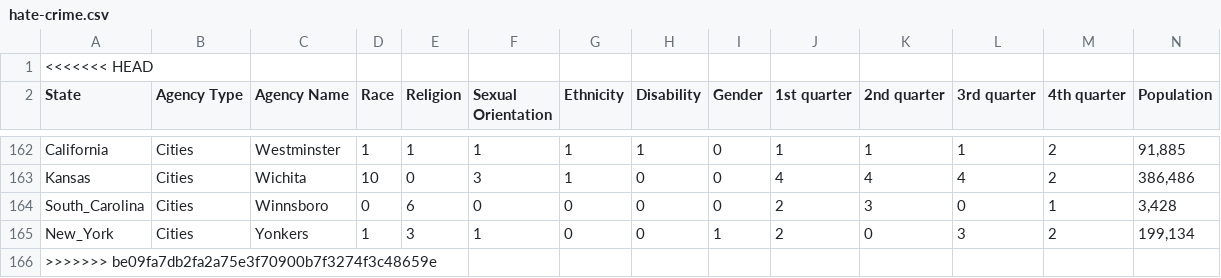
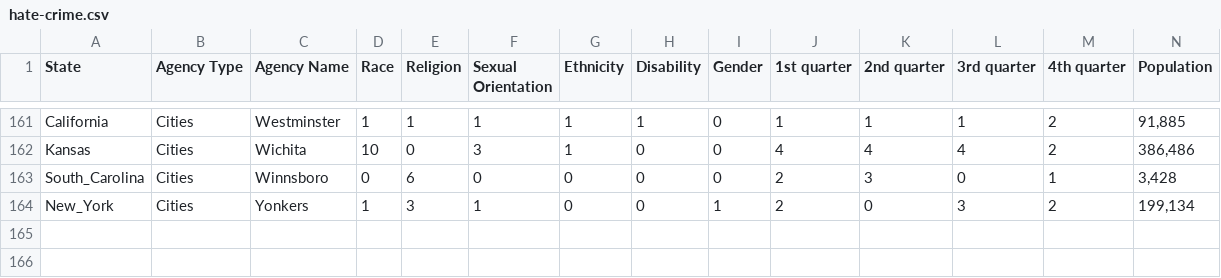
Before and after one commit to ForwardArsenal/ForwardArsenal.github.io, a CSV file: data/hate-crime.csv, drawn as a sheet; only a part is shown, gaps mark what is left out; rows hold the shown columns only; the diff names each change by its address in the sheet, - before the commit and + after, or states it on an @@ line.

Commit message:
remove bug

```diff
--- a/data/hate-crime.csv
+++ b/data/hate-crime.csv
-row 1: <<<<<<< HEAD
-row 166: >>>>>>> be09fa7db2fa2a75e3f70900b7f3274f3c48659e
```
